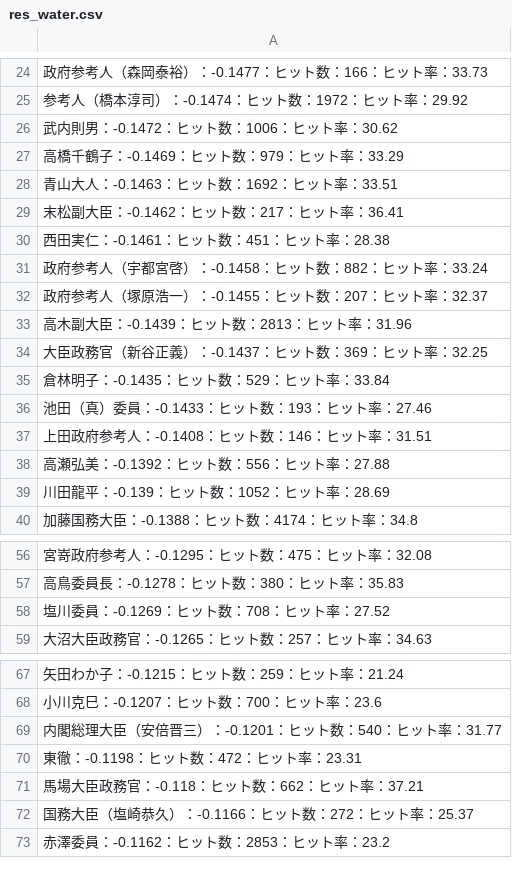
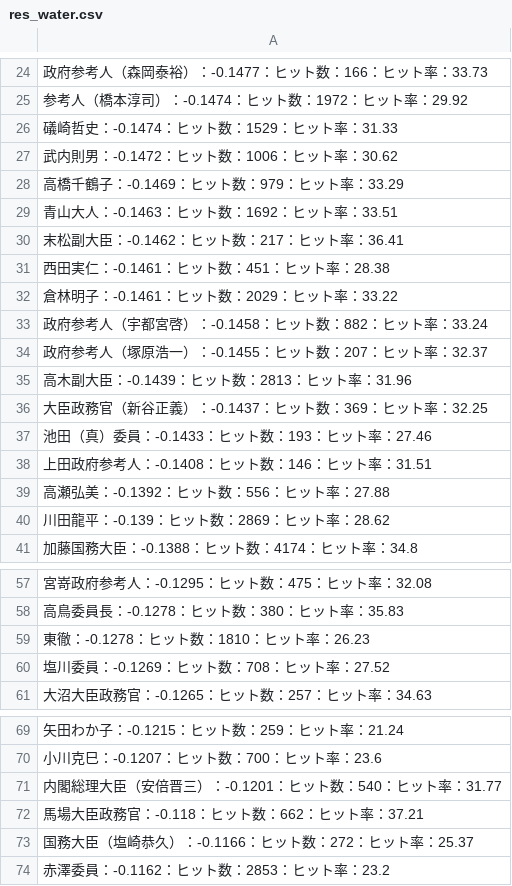
Before and after one commit to Sak1361/word_count, a CSV file: PN_ja/res_water.csv, drawn as a sheet; only a part is shown, gaps mark what is left out.

```diff
--- a/PN_ja/res_water.csv
+++ b/PN_ja/res_water.csv
@@ -25,2 +25,3 @@
 参考人（橋本淳司）：-0.1474：ヒット数：1972：ヒット率：29.92
+礒崎哲史：-0.1474：ヒット数：1529：ヒット率：31.33
 武内則男：-0.1472：ヒット数：1006：ヒット率：30.62
@@ -30,2 +31,3 @@
 西田実仁：-0.1461：ヒット数：451：ヒット率：28.38
+倉林明子：-0.1461：ヒット数：2029：ヒット率：33.22
 政府参考人（宇都宮啓）：-0.1458：ヒット数：882：ヒット率：33.24
@@ -34,3 +36,2 @@
 大臣政務官（新谷正義）：-0.1437：ヒット数：369：ヒット率：32.25
-倉林明子：-0.1435：ヒット数：529：ヒット率：33.84
 池田（真）委員：-0.1433：ヒット数：193：ヒット率：27.46
@@ -38,3 +39,3 @@
 高瀬弘美：-0.1392：ヒット数：556：ヒット率：27.88
-川田龍平：-0.139：ヒット数：1052：ヒット率：28.69
+川田龍平：-0.139：ヒット数：2869：ヒット率：28.62
 加藤国務大臣：-0.1388：ヒット数：4174：ヒット率：34.8
@@ -57,2 +58,3 @@
 高鳥委員長：-0.1278：ヒット数：380：ヒット率：35.83
+東徹：-0.1278：ヒット数：1810：ヒット率：26.23
 塩川委員：-0.1269：ヒット数：708：ヒット率：27.52
@@ -69,3 +71,2 @@
 内閣総理大臣（安倍晋三）：-0.1201：ヒット数：540：ヒット率：31.77
-東徹：-0.1198：ヒット数：472：ヒット率：23.31
 馬場大臣政務官：-0.118：ヒット数：662：ヒット率：37.21
```
Also changed, not shown: PN_ja/res_election.csv, PN_ja/res_fish.csv, 11 other files.
